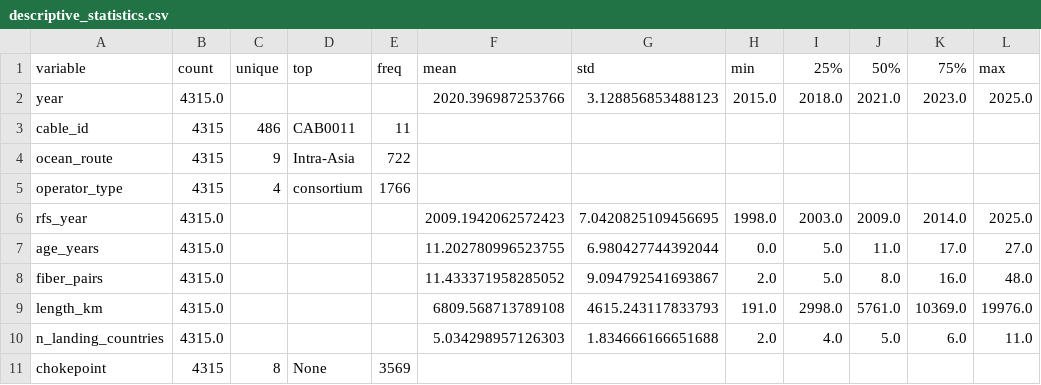
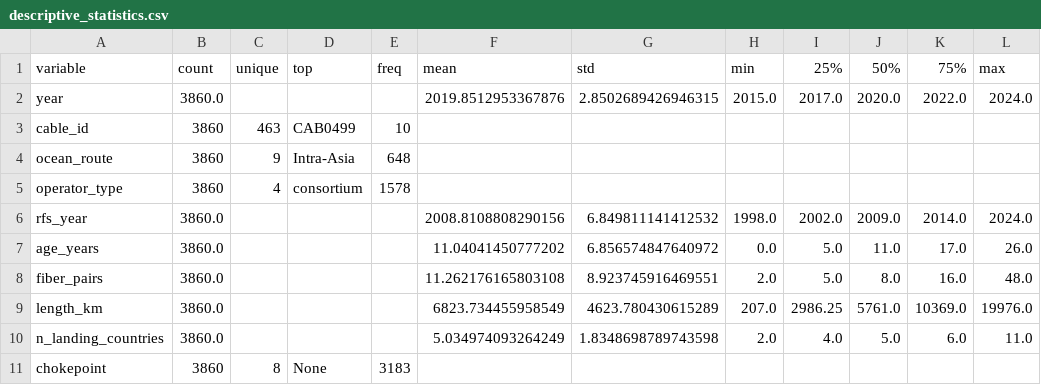
Before and after one commit to JSVNCNT/undersea-cable-fault-risk-prediction, a CSV file: outputs/tables/eda/descriptive_statistics.csv, drawn as a sheet; only a part is shown; the diff covers the shown part only.

```diff
--- a/outputs/tables/eda/descriptive_statistics.csv
+++ b/outputs/tables/eda/descriptive_statistics.csv
@@ -1,11 +1,11 @@
 variable,count,unique,top,freq,mean,std,min,25%,50%,75%,max
-year,4315.0,,,,2020.396987253766,3.128856853488123,2015.0,2018.0,2021.0,2023.0,2025.0
-cable_id,4315,486,CAB0011,11,,,,,,,
-ocean_route,4315,9,Intra-Asia,722,,,,,,,
-operator_type,4315,4,consortium,1766,,,,,,,
-rfs_year,4315.0,,,,2009.1942062572423,7.0420825109456695,1998.0,2003.0,2009.0,2014.0,2025.0
-age_years,4315.0,,,,11.202780996523755,6.980427744392044,0.0,5.0,11.0,17.0,27.0
-fiber_pairs,4315.0,,,,11.433371958285052,9.094792541693867,2.0,5.0,8.0,16.0,48.0
-length_km,4315.0,,,,6809.568713789108,4615.243117833793,191.0,2998.0,5761.0,10369.0,19976.0
-n_landing_countries,4315.0,,,,5.034298957126303,1.834666166651688,2.0,4.0,5.0,6.0,11.0
-chokepoint,4315,8,None,3569,,,,,,,
+year,3860.0,,,,2019.8512953367876,2.8502689426946315,2015.0,2017.0,2020.0,2022.0,2024.0
+cable_id,3860,463,CAB0499,10,,,,,,,
+ocean_route,3860,9,Intra-Asia,648,,,,,,,
+operator_type,3860,4,consortium,1578,,,,,,,
+rfs_year,3860.0,,,,2008.8108808290156,6.849811141412532,1998.0,2002.0,2009.0,2014.0,2024.0
+age_years,3860.0,,,,11.04041450777202,6.856574847640972,0.0,5.0,11.0,17.0,26.0
+fiber_pairs,3860.0,,,,11.262176165803108,8.923745916469551,2.0,5.0,8.0,16.0,48.0
+length_km,3860.0,,,,6823.734455958549,4623.780430615289,207.0,2986.25,5761.0,10369.0,19976.0
+n_landing_countries,3860.0,,,,5.034974093264249,1.8348698789743598,2.0,4.0,5.0,6.0,11.0
+chokepoint,3860,8,None,3183,,,,,,,
```
Also changed, not shown: 1 added row and 59 edited cells elsewhere in this file, outputs/tables/eda/chokepoint_summary.csv, outputs/tables/model_comparison_validation.csv, 29 other files.
